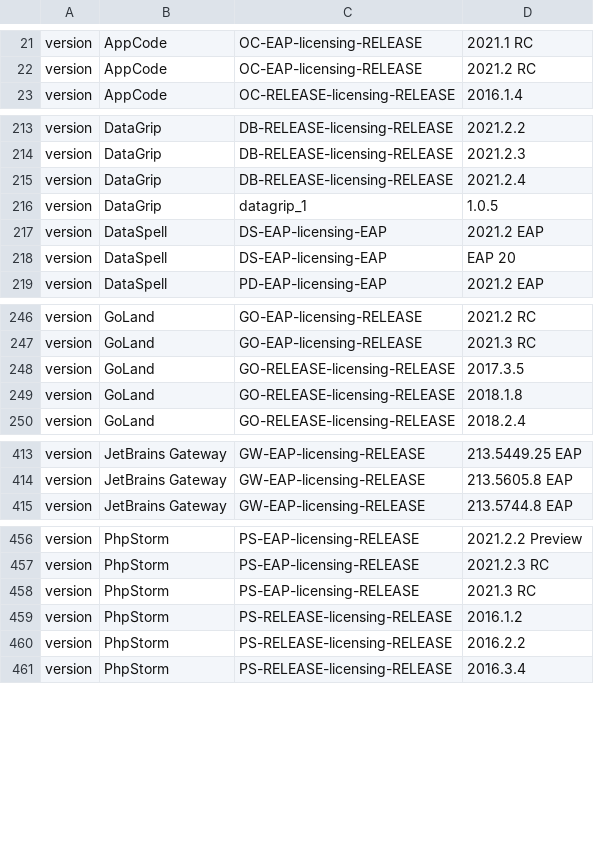
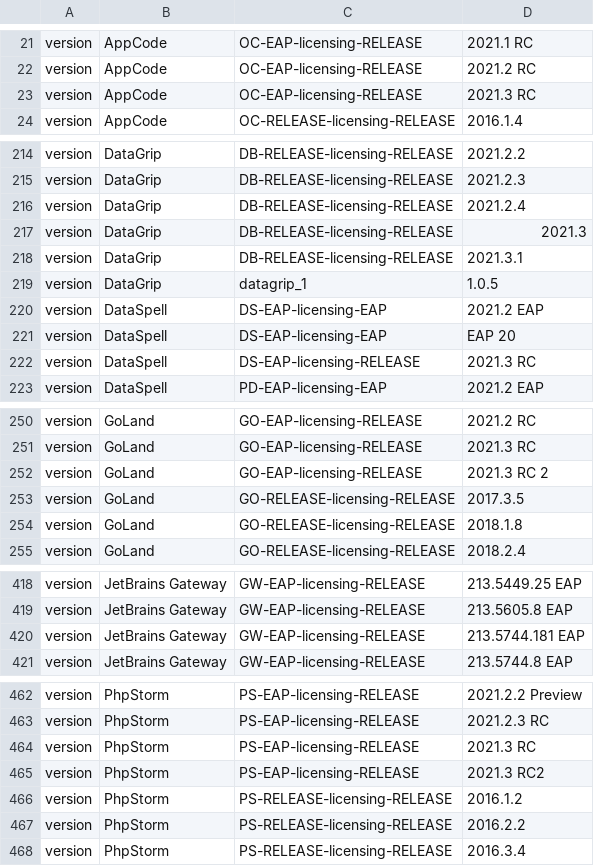
Before and after one commit to gentoo-mirror/2xsaiko, a TSV file: _util/state/updates.tsv, drawn as a sheet; only a part is shown, gaps mark what is left out; the diff covers the shown part only; the diff names each change by its address in the sheet, - before the commit and + after, or states it on an @@ line.

Commit message:
Auto updates - 2021-11-27T17:00:58 CET

```diff
--- a/_util/state/updates.tsv
+++ b/_util/state/updates.tsv
+row 23: version | AppCode | OC-EAP-licensing-RELEASE | 2021.3 RC
+row 217: version | DataGrip | DB-RELEASE-licensing-RELEASE | 2021.3
+row 218: version | DataGrip | DB-RELEASE-licensing-RELEASE | 2021.3.1
+row 222: version | DataSpell | DS-EAP-licensing-RELEASE | 2021.3 RC
+row 252: version | GoLand | GO-EAP-licensing-RELEASE | 2021.3 RC 2
+row 420: version | JetBrains Gateway | GW-EAP-licensing-RELEASE | 213.5744.181 EAP
+row 465: version | PhpStorm | PS-EAP-licensing-RELEASE | 2021.3 RC2
```
Also changed, not shown: 1 added row elsewhere in this file.
